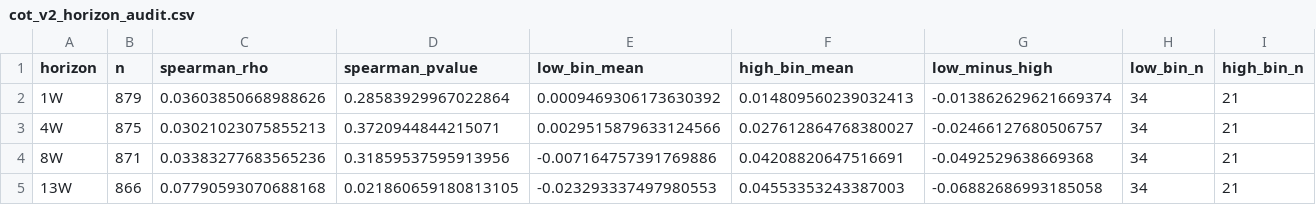
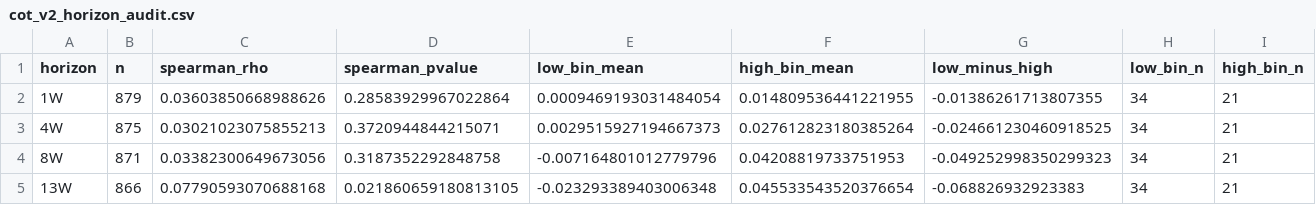
Before and after one commit to Garrincha077/senttrack, a CSV file: validation-output/cot_v2_horizon_audit.csv, drawn as a sheet; only a part is shown; the diff names each change by its address in the sheet, - before the commit and + after, or states it on an @@ line.

```diff
--- a/validation-output/cot_v2_horizon_audit.csv
+++ b/validation-output/cot_v2_horizon_audit.csv
-E2 (low_bin_mean): 0.0009469306173630392
+E2 (low_bin_mean): 0.0009469193031484054
-F2 (high_bin_mean): 0.014809560239032413
+F2 (high_bin_mean): 0.014809536441221955
-G2 (low_minus_high): -0.013862629621669374
+G2 (low_minus_high): -0.01386261713807355
-E3 (low_bin_mean): 0.0029515879633124566
+E3 (low_bin_mean): 0.0029515927194667373
-F3 (high_bin_mean): 0.027612864768380027
+F3 (high_bin_mean): 0.027612823180385264
-G3 (low_minus_high): -0.02466127680506757
+G3 (low_minus_high): -0.024661230460918525
-C4 (spearman_rho): 0.03383277683565236
+C4 (spearman_rho): 0.03382300649673056
-D4 (spearman_pvalue): 0.31859537595913956
+D4 (spearman_pvalue): 0.3187352292848758
-E4 (low_bin_mean): -0.007164757391769886
+E4 (low_bin_mean): -0.007164801012779796
-F4 (high_bin_mean): 0.04208820647516691
+F4 (high_bin_mean): 0.04208819733751953
-G4 (low_minus_high): -0.0492529638669368
+G4 (low_minus_high): -0.049252998350299323
-E5 (low_bin_mean): -0.023293337497980553
+E5 (low_bin_mean): -0.023293389403006348
-F5 (high_bin_mean): 0.04553353243387003
+F5 (high_bin_mean): 0.045533543520376654
-G5 (low_minus_high): -0.06882686993185058
+G5 (low_minus_high): -0.068826932923383
```
Also changed, not shown: validation-output/cot_v2_bin_results.csv, validation-output/cot_v2_weekly_scores.csv, 4 other files.
